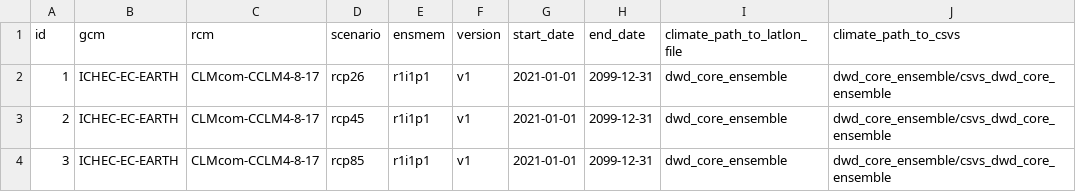
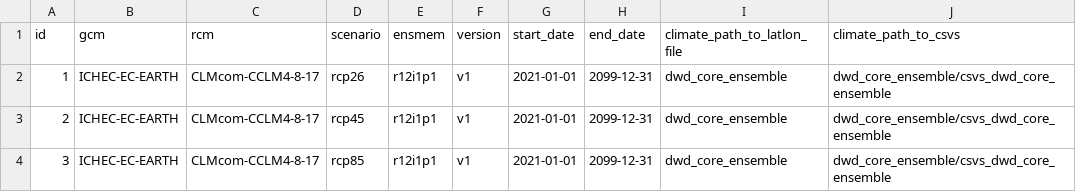
Before and after one commit to zalf-rpm/MoorgruenFE, a CSV file: sim_setups_projection.csv, drawn as a sheet.

Commit message:
Correct ensmem

```diff
--- a/sim_setups_projection.csv
+++ b/sim_setups_projection.csv
@@ -1,4 +1,4 @@
 id,gcm,rcm,scenario,ensmem,version,start_date,end_date,climate_path_to_latlon_file,climate_path_to_csvs
-1,ICHEC-EC-EARTH,CLMcom-CCLM4-8-17,rcp26,r1i1p1,v1,2021-01-01,2099-12-31,dwd_core_ensemble,dwd_core_ensemble/csvs_dwd_core_ensemble
-2,ICHEC-EC-EARTH,CLMcom-CCLM4-8-17,rcp45,r1i1p1,v1,2021-01-01,2099-12-31,dwd_core_ensemble,dwd_core_ensemble/csvs_dwd_core_ensemble
-3,ICHEC-EC-EARTH,CLMcom-CCLM4-8-17,rcp85,r1i1p1,v1,2021-01-01,2099-12-31,dwd_core_ensemble,dwd_core_ensemble/csvs_dwd_core_ensemble
+1,ICHEC-EC-EARTH,CLMcom-CCLM4-8-17,rcp26,r12i1p1,v1,2021-01-01,2099-12-31,dwd_core_ensemble,dwd_core_ensemble/csvs_dwd_core_ensemble
+2,ICHEC-EC-EARTH,CLMcom-CCLM4-8-17,rcp45,r12i1p1,v1,2021-01-01,2099-12-31,dwd_core_ensemble,dwd_core_ensemble/csvs_dwd_core_ensemble
+3,ICHEC-EC-EARTH,CLMcom-CCLM4-8-17,rcp85,r12i1p1,v1,2021-01-01,2099-12-31,dwd_core_ensemble,dwd_core_ensemble/csvs_dwd_core_ensemble
```
